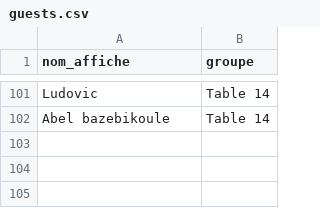
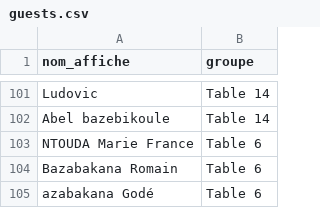
Before and after one commit to ebeb0001/FindMyTable, a CSV file: data/guests.csv, drawn as a sheet; only a part is shown, gaps mark what is left out.

Commit message:
new names

```diff
--- a/data/guests.csv
+++ b/data/guests.csv
@@ -102 +102,4 @@ Ludovic, Table 14
 Abel bazebikoule, Table 14
+NTOUDA Marie France, Table 6
+Bazabakana Romain, Table 6
+azabakana Godé, Table 6
```
